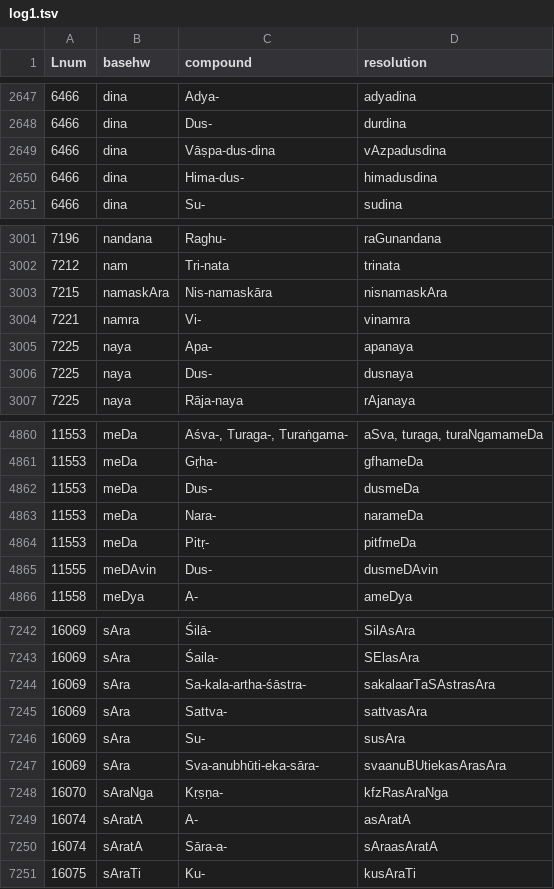
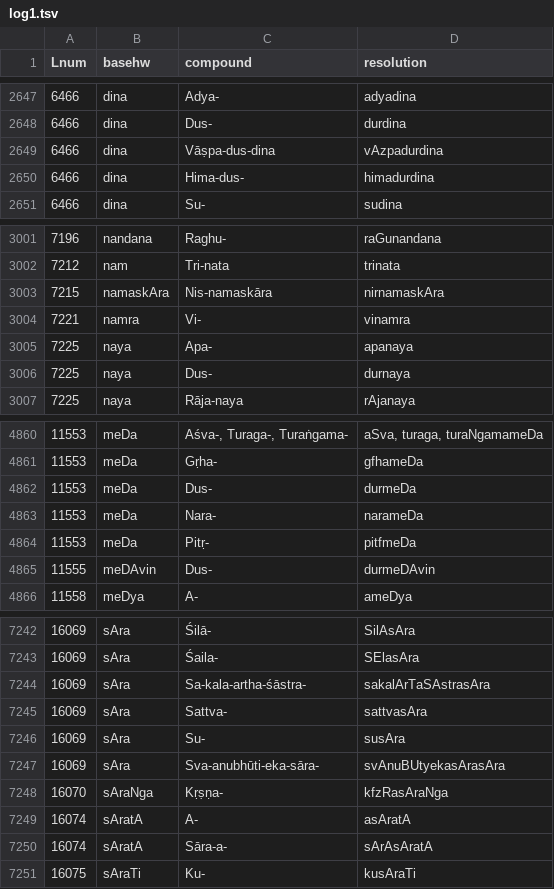
Before and after one commit to sanskrit-lexicon/BEN, a TSV file: issues/issue28/log1.tsv, drawn as a sheet; only a part is shown, gaps mark what is left out; the diff covers the shown part only.

```diff
--- a/issues/issue28/log1.tsv
+++ b/issues/issue28/log1.tsv
@@ -2648,4 +2648,4 @@ Lnum	basehw	compound	resolution
 6466	dina	Dus-	durdina
-6466	dina	Vāṣpa-dus-dina	vAzpadusdina
-6466	dina	Hima-dus-	himadusdina
+6466	dina	Vāṣpa-dus-dina	vAzpadurdina
+6466	dina	Hima-dus-	himadurdina
 6466	dina	Su-	sudina
@@ -3002,6 +3002,6 @@ Lnum	basehw	compound	resolution
 7212	nam	Tri-nata	trinata
-7215	namaskAra	Nis-namaskāra	nisnamaskAra
+7215	namaskAra	Nis-namaskāra	nirnamaskAra
 7221	namra	Vi-	vinamra
 7225	naya	Apa-	apanaya
-7225	naya	Dus-	dusnaya
+7225	naya	Dus-	durnaya
 7225	naya	Rāja-naya	rAjanaya
@@ -4861,6 +4861,6 @@ Lnum	basehw	compound	resolution
 11553	meDa	Gṛha-	gfhameDa
-11553	meDa	Dus-	dusmeDa
+11553	meDa	Dus-	durmeDa
 11553	meDa	Nara-	narameDa
 11553	meDa	Pitṛ-	pitfmeDa
-11555	meDAvin	Dus-	dusmeDAvin
+11555	meDAvin	Dus-	durmeDAvin
 11558	meDya	A-	ameDya
@@ -7243,9 +7243,9 @@ Lnum	basehw	compound	resolution
 16069	sAra	Śaila-	SElasAra
-16069	sAra	Sa-kala-artha-śāstra-	sakalaarTaSAstrasAra
+16069	sAra	Sa-kala-artha-śāstra-	sakalArTaSAstrasAra
 16069	sAra	Sattva-	sattvasAra
 16069	sAra	Su-	susAra
-16069	sAra	Sva-anubhūti-eka-sāra-	svaanuBUtiekasArasAra
+16069	sAra	Sva-anubhūti-eka-sāra-	svAnuBUtyekasArasAra
 16070	sAraNga	Kṛṣṇa-	kfzRasAraNga
 16074	sAratA	A-	asAratA
-16074	sAratA	Sāra-a-	sAraasAratA
+16074	sAratA	Sāra-a-	sArAsAratA
 16075	sAraTi	Ku-	kusAraTi
```
Also changed, not shown: 81 edited cells elsewhere in this file, issues/issue28/log3.tsv, 1 other file.
